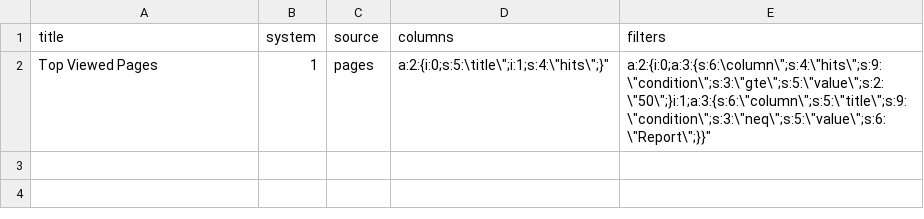
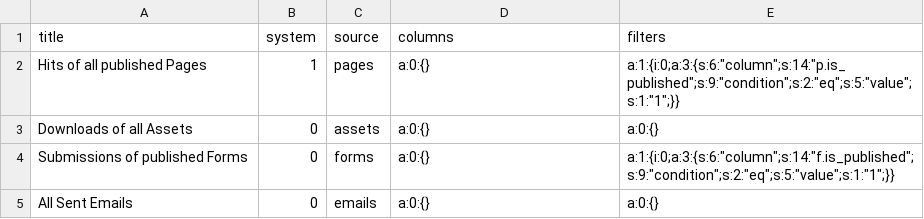
Before and after one commit to vplachejda/Mautic, a CSV file: app/bundles/ReportBundle/DataFixtures/ORM/fakereportdata.csv, drawn as a sheet; the diff names each change by its address in the sheet, - before the commit and + after, or states it on an @@ line.

Commit message:
New sample data for Report bundle - 4 reports

```diff
--- a/app/bundles/ReportBundle/DataFixtures/ORM/fakereportdata.csv
+++ b/app/bundles/ReportBundle/DataFixtures/ORM/fakereportdata.csv
-A2 (title): Top Viewed Pages
+A2 (title): Hits of all published Pages
-D2 (columns): a:2:{i:0;s:5:\title\";i:1;s:4:\"hits\";}"
+D2 (columns): a:0:{}
-E2 (filters): a:2:{i:0;a:3:{s:6:\column\";s:4:\"hits\";s:9:\"condition\";s:3:\"gte\";s:5:\"value\";s:2:\"50\";}i:1;a:3:{s:6:\"column\";s:5:\"title\";s:9:\"condition\";s:3:\"neq\";s:5:\"value\";s:6:\"Report\";}}"
+E2 (filters): a:1:{i:0;a:3:{s:6:"column";s:14:"p.is_published";s:9:"condition";s:2:"eq";s:5:"value";s:1:"1";}}
+row 3: Downloads of all Assets | 0 | assets | a:0:{} | a:0:{}
+row 4: Submissions of published Forms | 0 | forms | a:0:{} | a:1:{i:0;a:3:{s:6:"column";s:14:"f.is_published";s:9:"condition";s:2:"eq";s:5:"value";s:1:"1";}}
+row 5: All Sent Emails | 0 | emails | a:0:{} | a:0:{}
```
